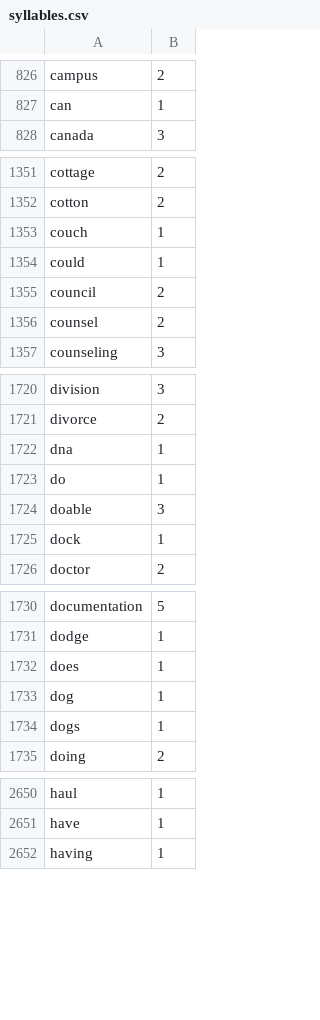
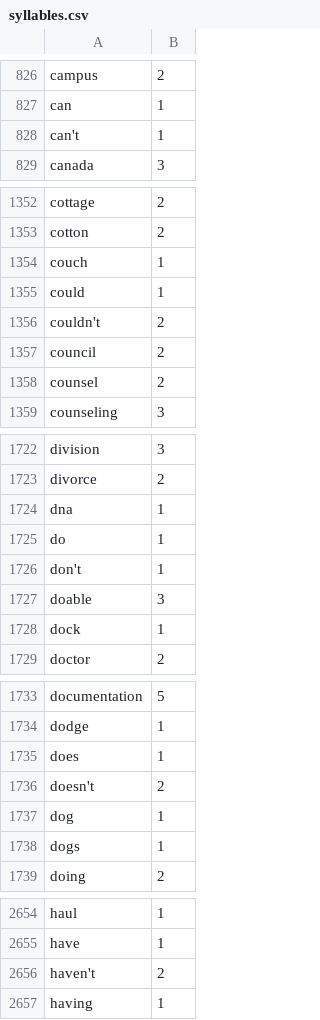
Before and after one commit to ingpeterpolak/do-you-be-me, a CSV file: internal/dybmimport/data/syllables.csv, drawn as a sheet; only a part is shown, gaps mark what is left out; the diff covers the shown part only.

Commit message:
Improve detection of syllables count.

```diff
--- a/internal/dybmimport/data/syllables.csv
+++ b/internal/dybmimport/data/syllables.csv
@@ -827,2 +827,3 @@ campus;2
 can;1
+can't;1
 canada;3
@@ -1354,2 +1355,3 @@ couch;1
 could;1
+couldn't;2
 council;2
@@ -1723,2 +1725,3 @@ dna;1
 do;1
+don't;1
 doable;3
@@ -1732,2 +1735,3 @@ dodge;1
 does;1
+doesn't;2
 dog;1
@@ -2651,2 +2655,3 @@ haul;1
 have;1
+haven't;2
 having;1
```
Also changed, not shown: 4 added rows and 2 edited cells elsewhere in this file, 2 other files.
